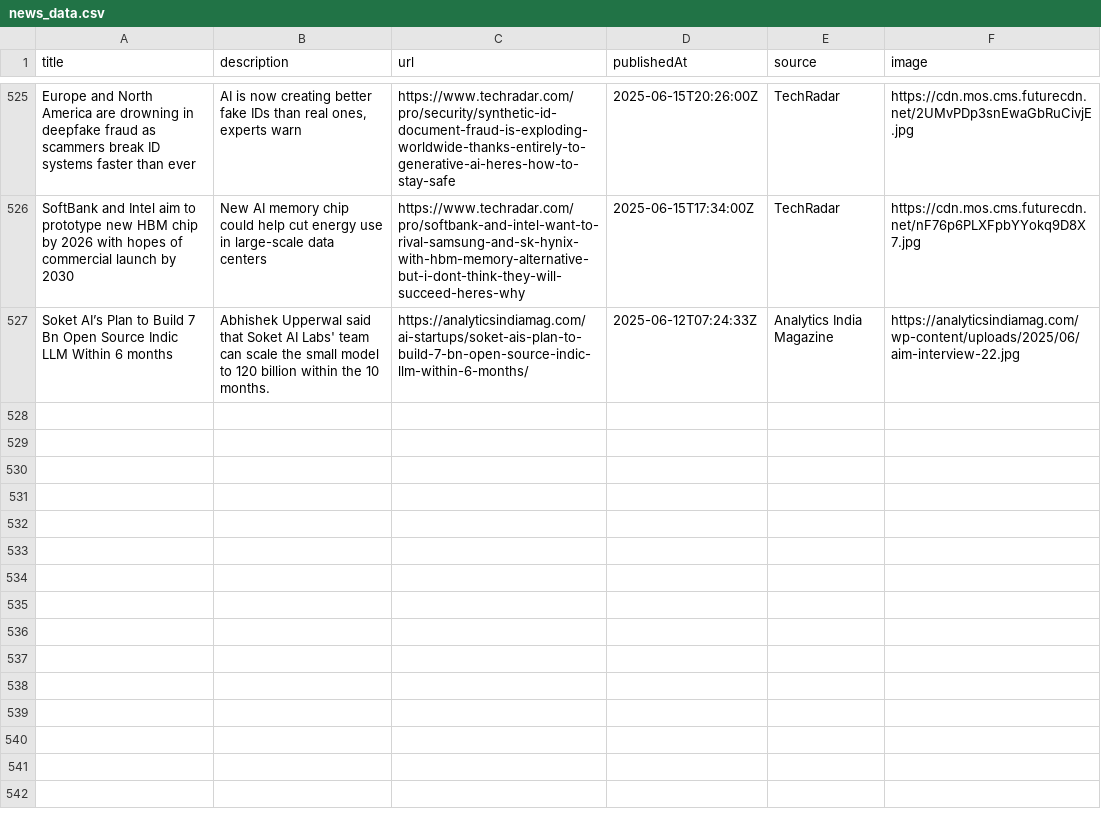
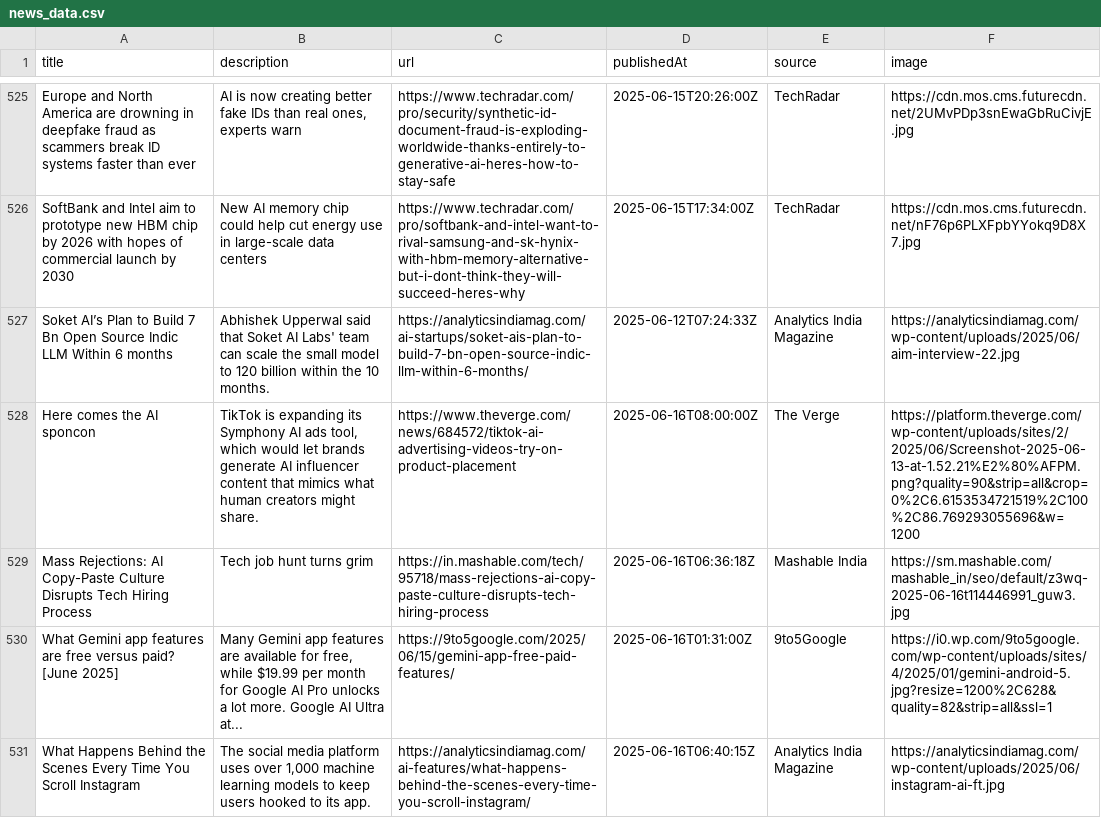
Before and after one commit to sathishkumar2002/ai_news_tracker, a CSV file: data/news_data.csv, drawn as a sheet; only a part is shown, gaps mark what is left out.

```diff
--- a/data/news_data.csv
+++ b/data/news_data.csv
@@ -527 +527,5 @@ SoftBank and Intel aim to prototype new HBM chip by 2026 with hopes of commercia
 Soket AI’s Plan to Build 7 Bn Open Source Indic LLM Within 6 months,Abhishek Upperwal said that Soket AI Labs' team can scale the small model to 120 billion within the 10 months.,https://analyticsindiamag.com/ai-startups/soket-ais-plan-to-build-7-bn-open-source-indic-llm-within-6-months/,2025-06-12T07:24:33Z,Analytics India Magazine,https://analyticsindiamag.com/wp-content/uploads/2025/06/aim-interview-22.jpg
+Here comes the AI sponcon,"TikTok is expanding its Symphony AI ads tool, which would let brands generate AI influencer content that mimics what human creators might share.",https://www.theverge.com/news/684572/tiktok-ai-advertising-videos-try-on-product-placement,2025-06-16T08:00:00Z,The Verge,https://platform.theverge.com/wp-content/uploads/sites/2/2025/06/Screenshot-2025-06-13-at-1.52.21%E2%80%AFPM.png?quality=90&strip=all&crop=0%2C6.6153534721519%2C100%2C86.769293055696&w=1200
+Mass Rejections: AI Copy-Paste Culture Disrupts Tech Hiring Process,Tech job hunt turns grim,https://in.mashable.com/tech/95718/mass-rejections-ai-copy-paste-culture-disrupts-tech-hiring-process,2025-06-16T06:36:18Z,Mashable India,https://sm.mashable.com/mashable_in/seo/default/z3wq-2025-06-16t114446991_guw3.jpg
+What Gemini app features are free versus paid? [June 2025],"Many Gemini app features are available for free, while $19.99 per month for Google AI Pro unlocks a lot more. Google AI Ultra at...",https://9to5google.com/2025/06/15/gemini-app-free-paid-features/,2025-06-16T01:31:00Z,9to5Google,https://i0.wp.com/9to5google.com/wp-content/uploads/sites/4/2025/01/gemini-android-5.jpg?resize=1200%2C628&quality=82&strip=all&ssl=1
+What Happens Behind the Scenes Every Time You Scroll Instagram,"The social media platform uses over 1,000 machine learning models to keep users hooked to its app.",https://analyticsindiamag.com/ai-features/what-happens-behind-the-scenes-every-time-you-scroll-instagram/,2025-06-16T06:40:15Z,Analytics India Magazine,https://analyticsindiamag.com/wp-content/uploads/2025/06/instagram-ai-ft.jpg
```
